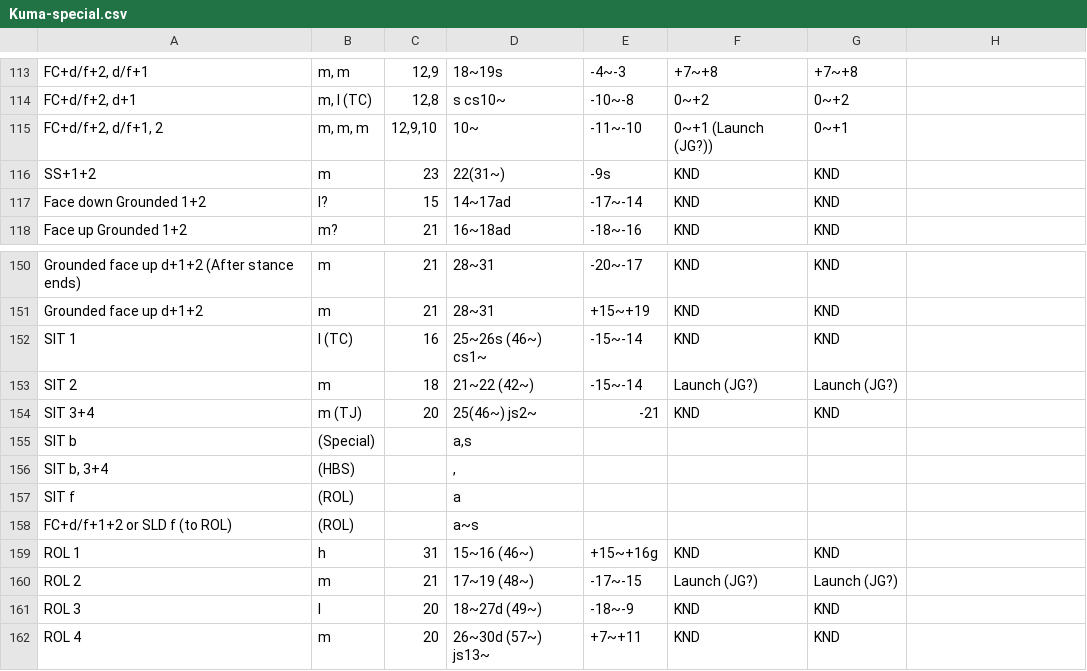
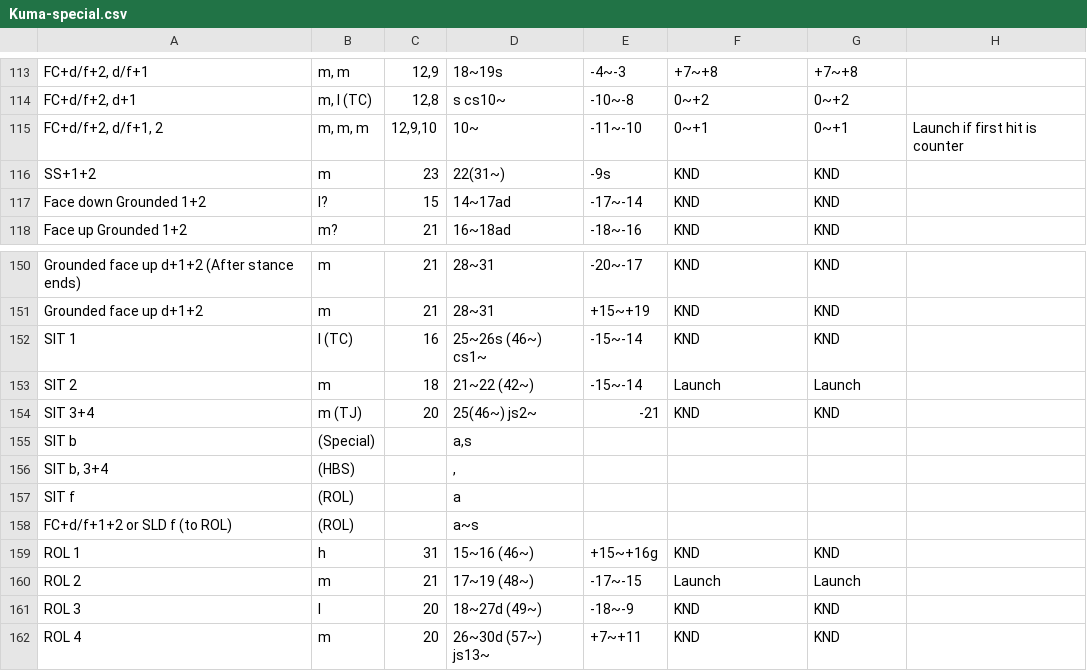
Before and after one commit to pbruvoll/rbnTekkenFrameData, a CSV file: frameData/T7/csv/Kuma/Kuma-special.csv, drawn as a sheet; only a part is shown, gaps mark what is left out; the diff covers the shown part only.

```diff
--- a/frameData/T7/csv/Kuma/Kuma-special.csv
+++ b/frameData/T7/csv/Kuma/Kuma-special.csv
@@ -114,3 +114,3 @@ FC+d/f+2, d/f+1;m, m;12,9;18~19s;-4~-3;+7~+8;+7~+8;
 FC+d/f+2, d+1;m, l (TC);12,8;s cs10~;-10~-8;0~+2;0~+2;
-FC+d/f+2, d/f+1, 2;m, m, m;12,9,10; 10~;-11~-10;0~+1 (Launch (JG?));0~+1;
+FC+d/f+2, d/f+1, 2;m, m, m;12,9,10; 10~;-11~-10;0~+1;0~+1;Launch if first hit is counter
 SS+1+2;m;23;22(31~);-9s;KND;KND;
@@ -152,3 +152,3 @@ Grounded face up d+1+2;m;21;28~31;+15~+19;KND;KND;
 SIT 1;l (TC);16;25~26s (46~) cs1~;-15~-14;KND;KND;
-SIT 2;m;18;21~22 (42~);-15~-14;Launch (JG?);Launch (JG?);
+SIT 2;m;18;21~22 (42~);-15~-14;Launch;Launch;
 SIT 3+4;m (TJ);20;25(46~) js2~;-21;KND;KND;
@@ -159,3 +159,3 @@ FC+d/f+1+2 or SLD f (to ROL);(ROL);;a~s;;;;
 ROL 1;h;31;15~16 (46~);+15~+16g;KND;KND;
-ROL 2;m;21;17~19 (48~);-17~-15;Launch (JG?);Launch (JG?);
+ROL 2;m;21;17~19 (48~);-17~-15;Launch;Launch;
 ROL 3;l;20;18~27d (49~);-18~-9;KND;KND;
```
Also changed, not shown: 18 edited cells elsewhere in this file, frameData/T7/csv/Lars/Lars-special.csv.
